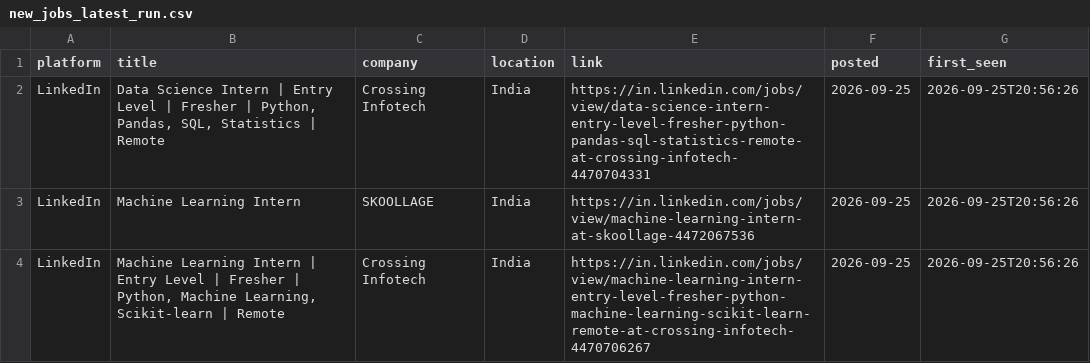
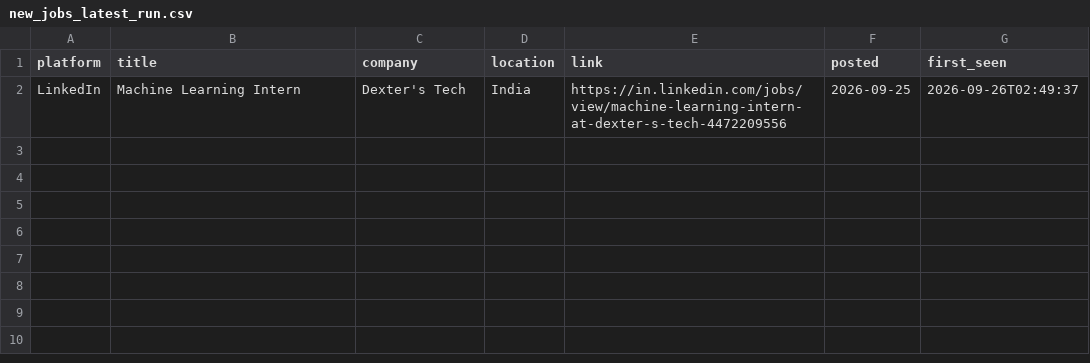
Before and after one commit to Kapilprajapat234/job-alert-bot, a CSV file: data/new_jobs_latest_run.csv, drawn as a sheet.

```diff
--- a/data/new_jobs_latest_run.csv
+++ b/data/new_jobs_latest_run.csv
@@ -1,4 +1,2 @@
 platform,title,company,location,link,posted,first_seen
-LinkedIn,"Data Science Intern | Entry Level | Fresher | Python, Pandas, SQL, Statistics | Remote",Crossing Infotech,India,https://in.linkedin.com/jobs/view/data-science-intern-entry-level-fresher-python-pandas-sql-statistics-remote-at-crossing-infotech-4470704331,2026-09-25,2026-09-25T20:56:26
-LinkedIn,Machine Learning Intern,SKOOLLAGE,India,https://in.linkedin.com/jobs/view/machine-learning-intern-at-skoollage-4472067536,2026-09-25,2026-09-25T20:56:26
-LinkedIn,"Machine Learning Intern | Entry Level | Fresher | Python, Machine Learning, Scikit-learn | Remote",Crossing Infotech,India,https://in.linkedin.com/jobs/view/machine-learning-intern-entry-level-fresher-python-machine-learning-scikit-learn-remote-at-crossing-infotech-4470706267,2026-09-25,2026-09-25T20:56:26
+LinkedIn,Machine Learning Intern,Dexter's Tech,India,https://in.linkedin.com/jobs/view/machine-learning-intern-at-dexter-s-tech-4472209556,2026-09-25,2026-09-26T02:49:37
```
Also changed, not shown: data/seen_jobs.csv, 1 other file.
